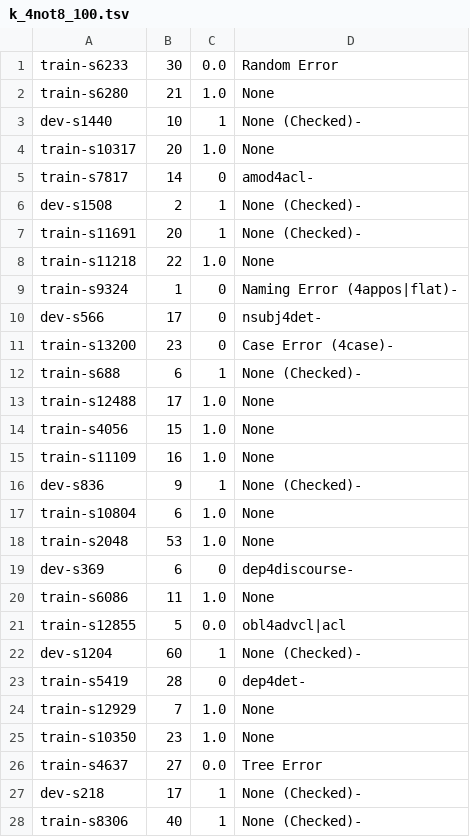
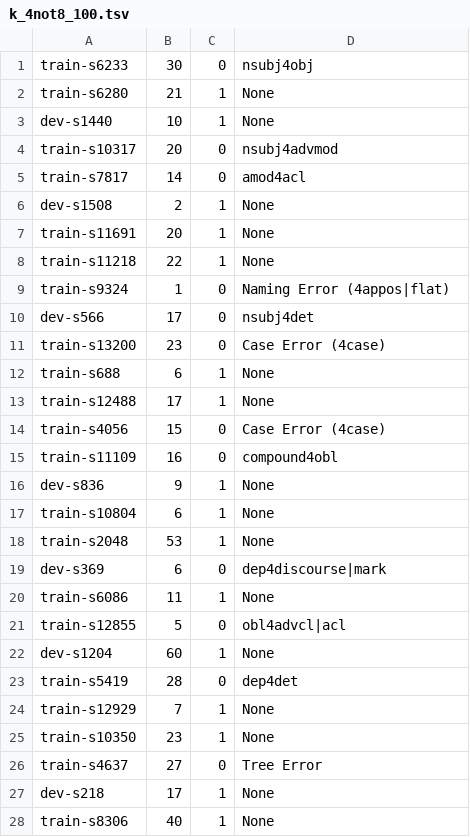
Before and after one commit to Akshayanti/Masters-Thesis-CUNI-, a TSV file: lisca_coldstart/Annotations/allArcs/k_4not8_100.tsv, drawn as a sheet; only a part is shown; the diff covers the shown part only.

Commit message:
Annotations as on Mon Jul  6 23:19:33 CEST 2020

```diff
--- a/lisca_coldstart/Annotations/allArcs/k_4not8_100.tsv
+++ b/lisca_coldstart/Annotations/allArcs/k_4not8_100.tsv
@@ -1,28 +1,28 @@
-train-s6233	30	0.0	Random Error
-train-s6280	21	1.0	None
-dev-s1440	10	1	None (Checked)-
-train-s10317	20	1.0	None
-train-s7817	14	0	amod4acl-
-dev-s1508	2	1	None (Checked)-
-train-s11691	20	1	None (Checked)-
-train-s11218	22	1.0	None
-train-s9324	1	0	Naming Error (4appos|flat)-
-dev-s566	17	0	nsubj4det-
-train-s13200	23	0	Case Error (4case)-
-train-s688	6	1	None (Checked)-
-train-s12488	17	1.0	None
-train-s4056	15	1.0	None
-train-s11109	16	1.0	None
-dev-s836	9	1	None (Checked)-
-train-s10804	6	1.0	None
-train-s2048	53	1.0	None
-dev-s369	6	0	dep4discourse-
-train-s6086	11	1.0	None
-train-s12855	5	0.0	obl4advcl|acl
-dev-s1204	60	1	None (Checked)-
-train-s5419	28	0	dep4det-
-train-s12929	7	1.0	None
-train-s10350	23	1.0	None
-train-s4637	27	0.0	Tree Error
-dev-s218	17	1	None (Checked)-
-train-s8306	40	1	None (Checked)-
+train-s6233	30	0	nsubj4obj
+train-s6280	21	1	None
+dev-s1440	10	1	None
+train-s10317	20	0	nsubj4advmod
+train-s7817	14	0	amod4acl
+dev-s1508	2	1	None
+train-s11691	20	1	None
+train-s11218	22	1	None
+train-s9324	1	0	Naming Error (4appos|flat)
+dev-s566	17	0	nsubj4det
+train-s13200	23	0	Case Error (4case)
+train-s688	6	1	None
+train-s12488	17	1	None
+train-s4056	15	0	Case Error (4case)
+train-s11109	16	0	compound4obl
+dev-s836	9	1	None
+train-s10804	6	1	None
+train-s2048	53	1	None
+dev-s369	6	0	dep4discourse|mark
+train-s6086	11	1	None
+train-s12855	5	0	obl4advcl|acl
+dev-s1204	60	1	None
+train-s5419	28	0	dep4det
+train-s12929	7	1	None
+train-s10350	23	1	None
+train-s4637	27	0	Tree Error
+dev-s218	17	1	None
+train-s8306	40	1	None
```
Also changed, not shown: 89 edited cells elsewhere in this file, lisca_coldstart/Annotations/allArcs/k_all_200.tsv, lisca_coldstart/Annotations/testArcs/comparisonStats.tsv, 7 other files.
